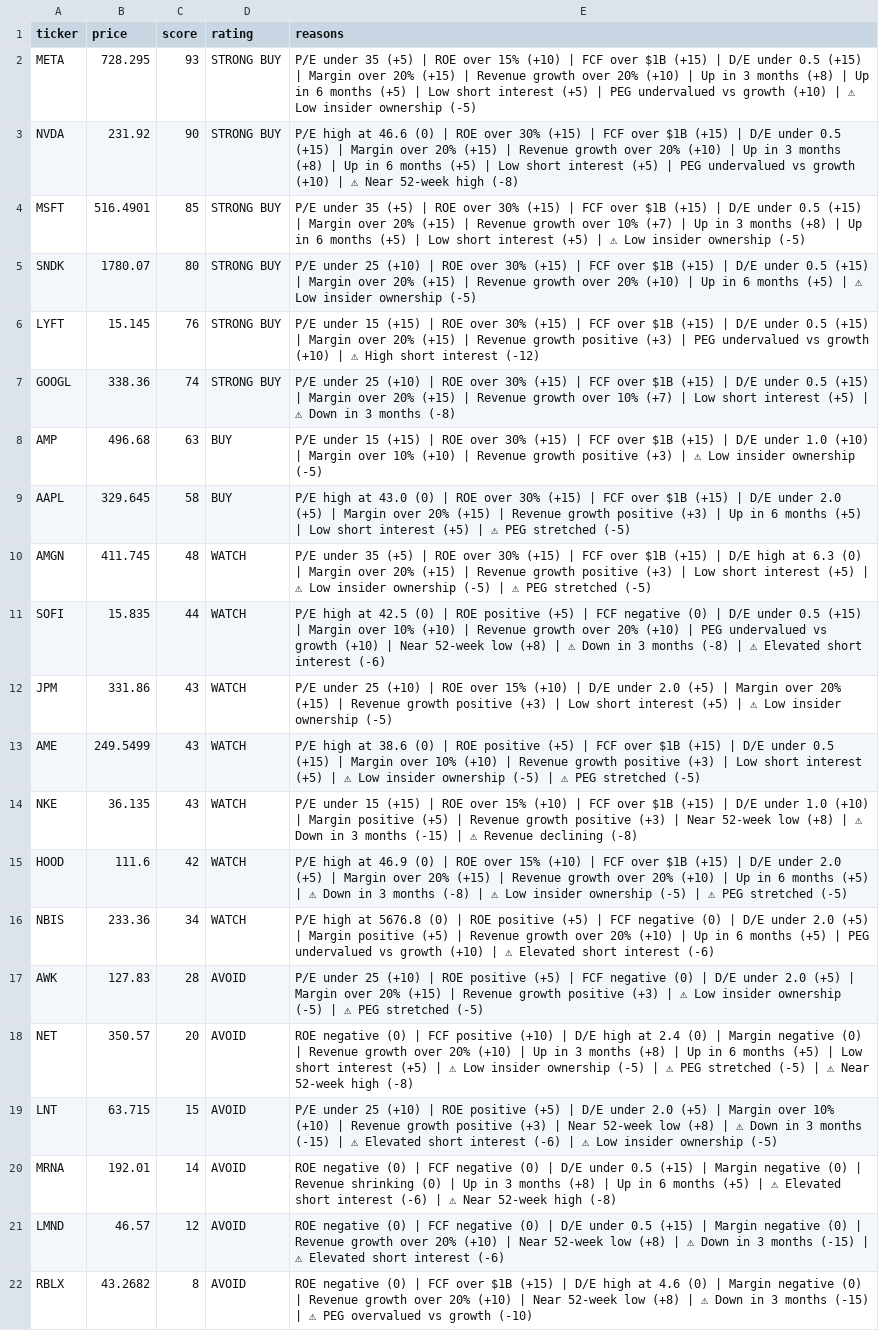
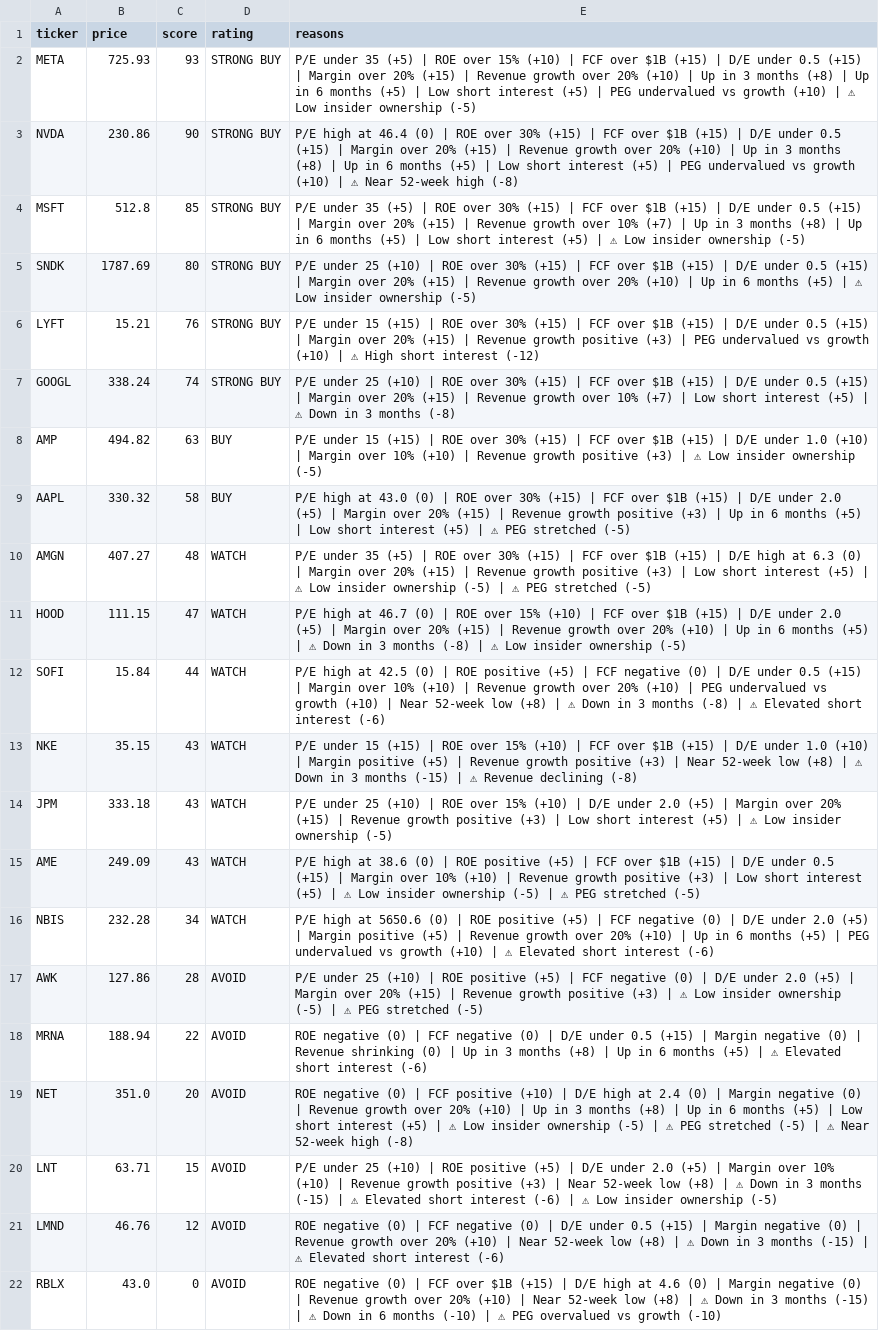
Before and after one commit to leafy-joyce-t/stock-tracker, a CSV file: data/scores.csv, drawn as a sheet; removed rows and columns are numbered as before the commit, all else as after; the diff names each change by its address in the sheet, - before the commit and + after, or states it on an @@ line.

```diff
--- a/data/scores.csv
+++ b/data/scores.csv
-B2 (price): 728.295
+B2 (price): 725.93
-B3 (price): 231.92
+B3 (price): 230.86
-E3 (reasons): …high at 46.6 (0) |…
+E3 (reasons): …high at 46.4 (0) |…
-B4 (price): 516.4901
+B4 (price): 512.8
-B5 (price): 1780.07
+B5 (price): 1787.69
-B6 (price): 15.145
+B6 (price): 15.21
-B7 (price): 338.36
+B7 (price): 338.24
-B8 (price): 496.68
+B8 (price): 494.82
-B9 (price): 329.645
+B9 (price): 330.32
-B10 (price): 411.745
+B10 (price): 407.27
+row 11: HOOD | 111.15 | 47 | WATCH | P/E high at 46.7 (0) | ROE over 15% (+10) | FCF over $1B (+15) | D/E under 2.0 (+5) | Margin over 20% (+15) | Revenue growth over 20% (+10) | Up in 6 months (+5) | ⚠ Down in 3 months (-8) | ⚠ Low insider ownership (-5)
-B12 (price): 15.835
+B12 (price): 15.84
+row 13: NKE | 35.15 | 43 | WATCH | P/E under 15 (+15) | ROE over 15% (+10) | FCF over $1B (+15) | D/E under 1.0 (+10) | Margin positive (+5) | Revenue growth positive (+3) | Near 52-week low (+8) | ⚠ Down in 3 months (-15) | ⚠ Revenue declining (-8)
-B14 (price): 331.86
+B14 (price): 333.18
-B15 (price): 249.5499
+B15 (price): 249.09
-row 14: NKE | 36.135 | 43 | WATCH | P/E under 15 (+15) | ROE over 15% (+10) | FCF over $1B (+15) | D/E under 1.0 (+10) | Margin positive (+5) | Revenue growth positive (+3) | Near 52-week low (+8) | ⚠ Down in 3 months (-15) | ⚠ Revenue declining (-8)
-row 15: HOOD | 111.6 | 42 | WATCH | P/E high at 46.9 (0) | ROE over 15% (+10) | FCF over $1B (+15) | D/E under 2.0 (+5) | Margin over 20% (+15) | Revenue growth over 20% (+10) | Up in 6 months (+5) | ⚠ Down in 3 months (-8) | ⚠ Low insider ownership (-5) | ⚠ PEG stretched (-5)
-B16 (price): 233.36
+B16 (price): 232.28
-E16 (reasons): …high at 5676.8 (0) |…
+E16 (reasons): …high at 5650.6 (0) |…
-B17 (price): 127.83
+B17 (price): 127.86
+row 18: MRNA | 188.94 | 22 | AVOID | ROE negative (0) | FCF negative (0) | D/E under 0.5 (+15) | Margin negative (0) | Revenue shrinking (0) | Up in 3 months (+8) | Up in 6 months (+5) | ⚠ Elevated short interest (-6)
-B19 (price): 350.57
+B19 (price): 351.0
-B20 (price): 63.715
+B20 (price): 63.71
-row 20: MRNA | 192.01 | 14 | AVOID | ROE negative (0) | FCF negative (0) | D/E under 0.5 (+15) | Margin negative (0) | Revenue shrinking (0) | Up in 3 months (+8) | Up in 6 months (+5) | ⚠ Elevated short interest (-6) | ⚠ Near 52-week high (-8)
-B21 (price): 46.57
+B21 (price): 46.76
-B22 (price): 43.2682
+B22 (price): 43.0
-C22 (score): 8
+C22 (score): 0
-E22 (reasons): …| ⚠ PEG overvalued…
+E22 (reasons): …| ⚠ Down in 6 months (-10) | ⚠ PEG overvalued…
```
Also changed, not shown: data/calculated_ratios.csv, data/comparison.csv, 23 other files.
